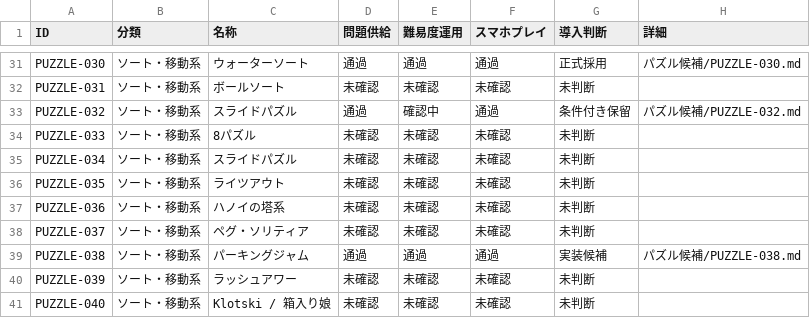
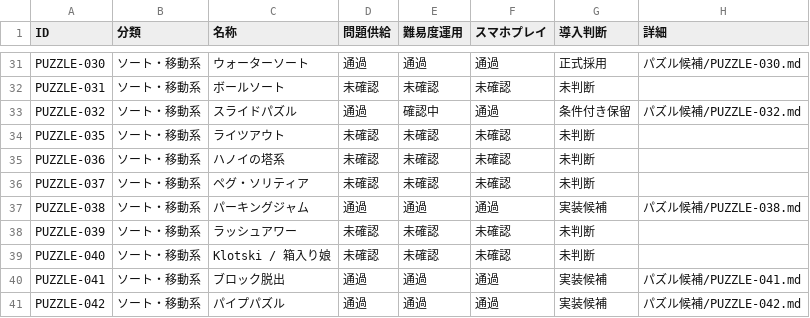
Before and after one commit to hizahizi-hizumi/pa-zzle, a CSV file: docs/棚上げ/パズル候補.csv, drawn as a sheet; only a part is shown, gaps mark what is left out; the shorter side is filled out with more unchanged rows.

```diff
--- a/docs/棚上げ/パズル候補.csv
+++ b/docs/棚上げ/パズル候補.csv
@@ -33,4 +33,2 @@ PUZZLE-031,ソート・移動系,ボールソート,未確認,未確認,未確
 PUZZLE-032,ソート・移動系,スライドパズル,通過,確認中,通過,条件付き保留,パズル候補/PUZZLE-032.md
-PUZZLE-033,ソート・移動系,8パズル,未確認,未確認,未確認,未判断,
-PUZZLE-034,ソート・移動系,スライドパズル,未確認,未確認,未確認,未判断,
 PUZZLE-035,ソート・移動系,ライツアウト,未確認,未確認,未確認,未判断,
```
Also changed, not shown: 1 other file.
